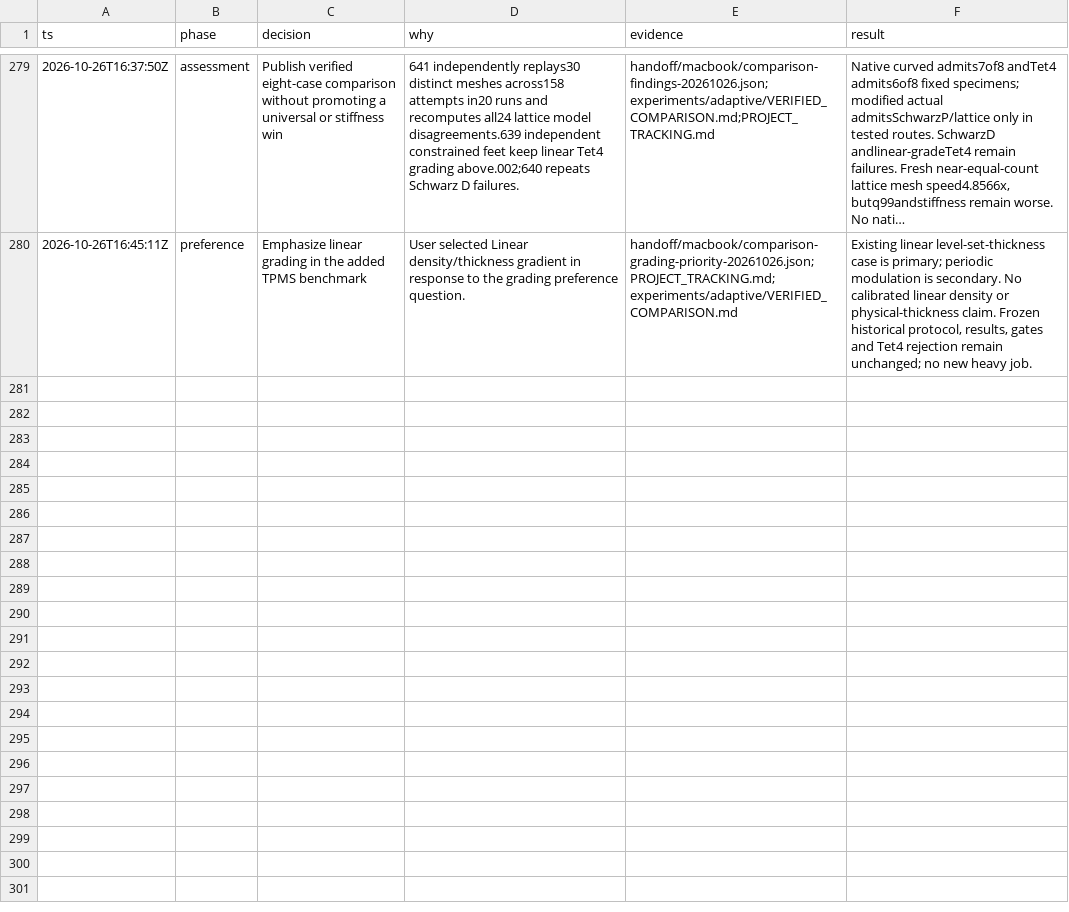
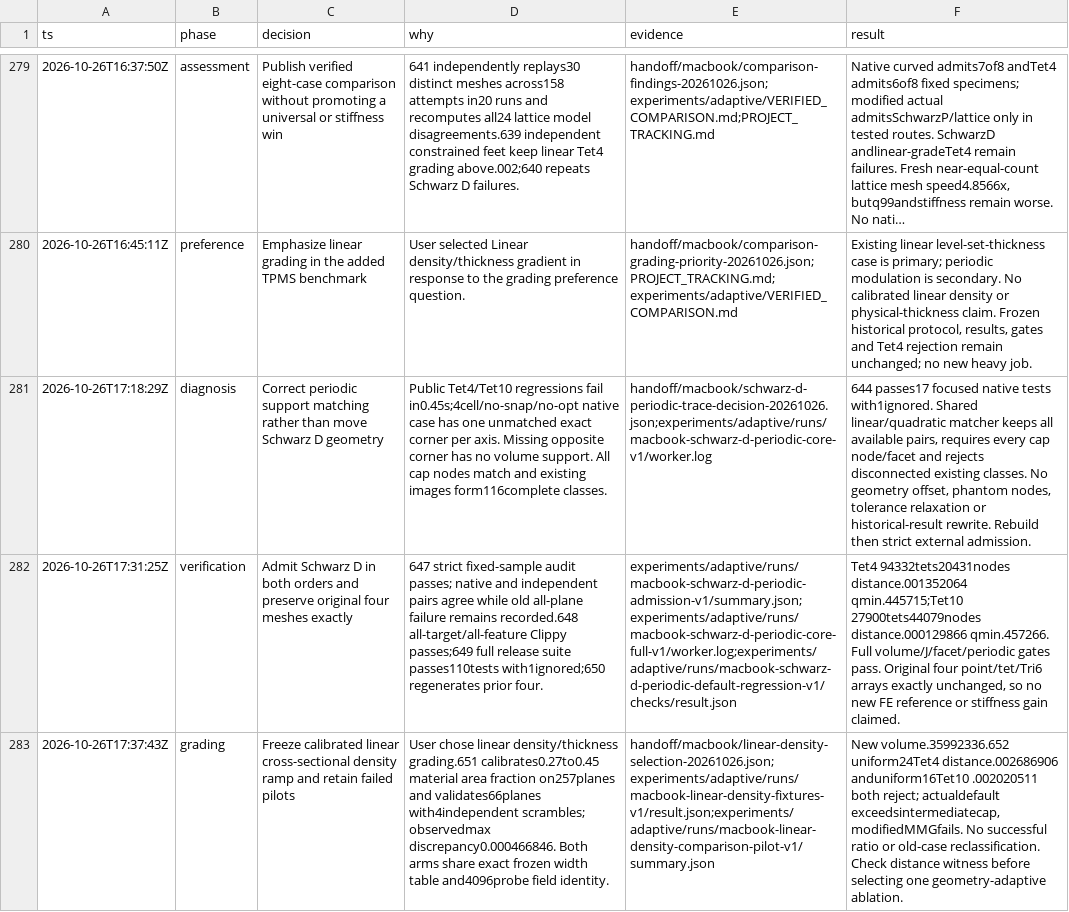
Before and after one commit to kmarchais/meshers, a TSV file: .audit/macbook-continuation.tsv, drawn as a sheet; only a part is shown, gaps mark what is left out; long unchanged cells end in …; the diff covers the shown part only; the diff names each change by its address in the sheet, - before the commit and + after, or states it on an @@ line.

Commit message:
Record calibrated linear grading coverage and periodic fix verification

```diff
--- a/.audit/macbook-continuation.tsv
+++ b/.audit/macbook-continuation.tsv
+row 281: 2026-10-26T17:18:29Z | diagnosis | Correct periodic support matching rather than move Schwarz D geometry | Public Tet4/Tet10 regressions fail in0.45s;4cell/no-snap/no-opt native case has one unmatched exact corner per axis. Missing opposite corner has no volume support. All cap nodes match and existing images form116complete classes. | handoff/macbook/schwarz-d-periodic-trace-decision-20261026.json;experiments/adaptive/runs/macbook-schwarz-d-periodic-core-v1/worker.log | 644 passes17 focused native tests with1ignored. Shared linear/quadratic matcher keeps all available pairs, requires every cap node/facet and rejects disconnected existing classes. No geometry offset, phantom nodes, tolerance relaxation or historical-result rewrite. Rebuild then strict external admission.
+row 282: 2026-10-26T17:31:25Z | verification | Admit Schwarz D in both orders and preserve original four meshes exactly | 647 strict fixed-sample audit passes; native and independent pairs agree while old all-plane failure remains recorded.648 all-target/all-feature Clippy passes;649 full release suite passes110tests with1ignored;650 regenerates prior four. | experiments/adaptive/runs/macbook-schwarz-d-periodic-admission-v1/summary.json;experiments/adaptive/runs/macbook-schwarz-d-periodic-core-full-v1/worker.log;experiments/adaptive/runs/macbook-schwarz-d-periodic-default-regression-v1/checks/result.json | Tet4 94332tets20431nodes distance.001352064 qmin.445715;Tet10 27900tets44079nodes distance.000129866 qmin.457266. Full volume/J/facet/periodic gates pass. Original four point/tet/Tri6 arrays exactly unchanged, so no new FE reference or stiffness gain claimed.
+row 283: 2026-10-26T17:37:43Z | grading | Freeze calibrated linear cross-sectional density ramp and retain failed pilots | User chose linear density/thickness grading.651 calibrates0.27to0.45 material area fraction on257planes and validates66planes with4independent scrambles; observedmax discrepancy0.000466846. Both arms share exact frozen width table and4096probe field identity. | handoff/macbook/linear-density-selection-20261026.json;experiments/adaptive/runs/macbook-linear-density-fixtures-v1/result.json;experiments/adaptive/runs/macbook-linear-density-comparison-pilot-v1/summary.json | New volume.35992336.652 uniform24Tet4 distance.002686906 anduniform16Tet10 .002020511 both reject; actualdefault exceedsintermediatecap, modifiedMMGfails. No successful ratio or old-case reclassification. Check distance witness before selecting one geometry-adaptive ablation.
```
Also changed, not shown: 2 added rows elsewhere in this file, 15 other files.
